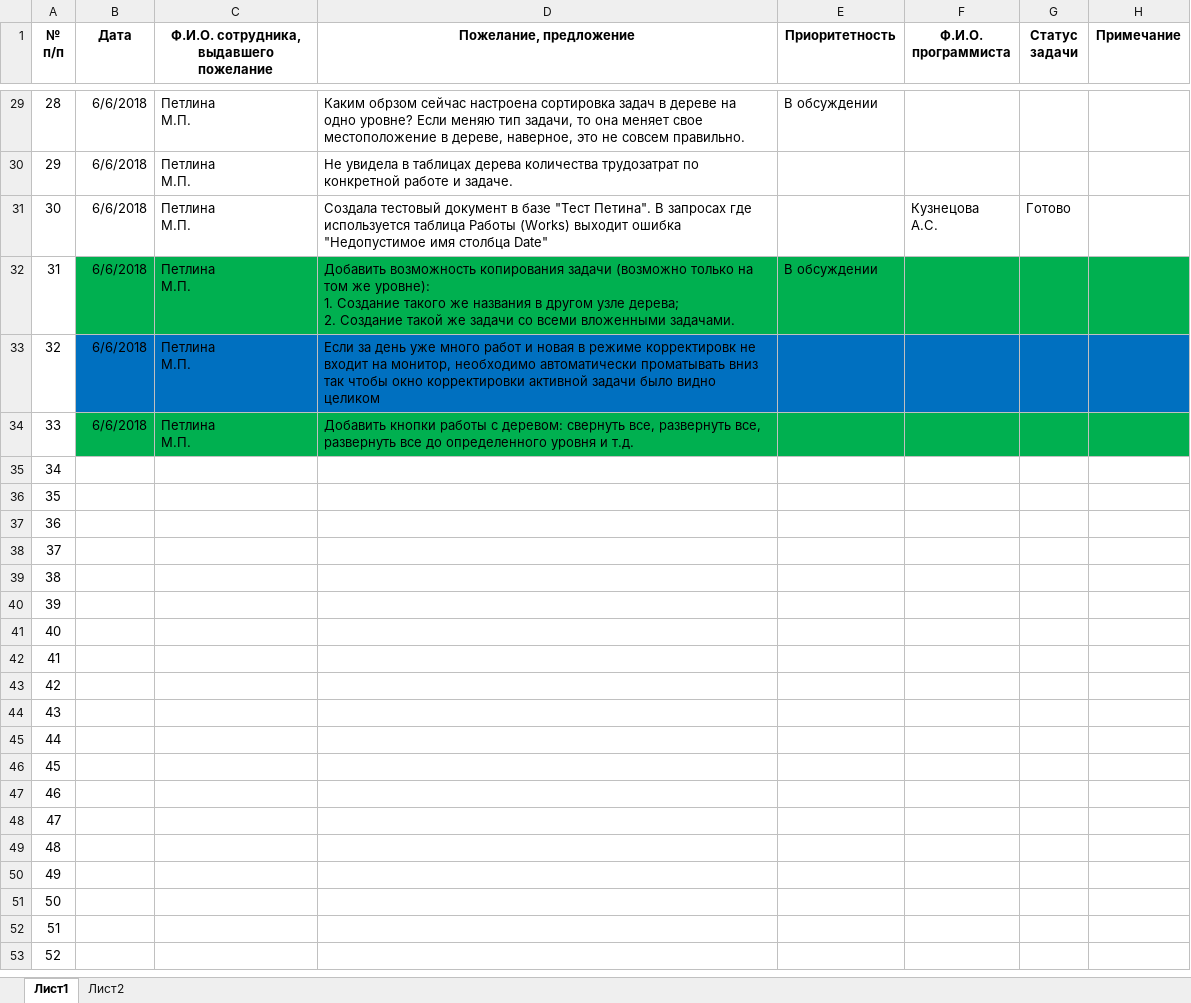
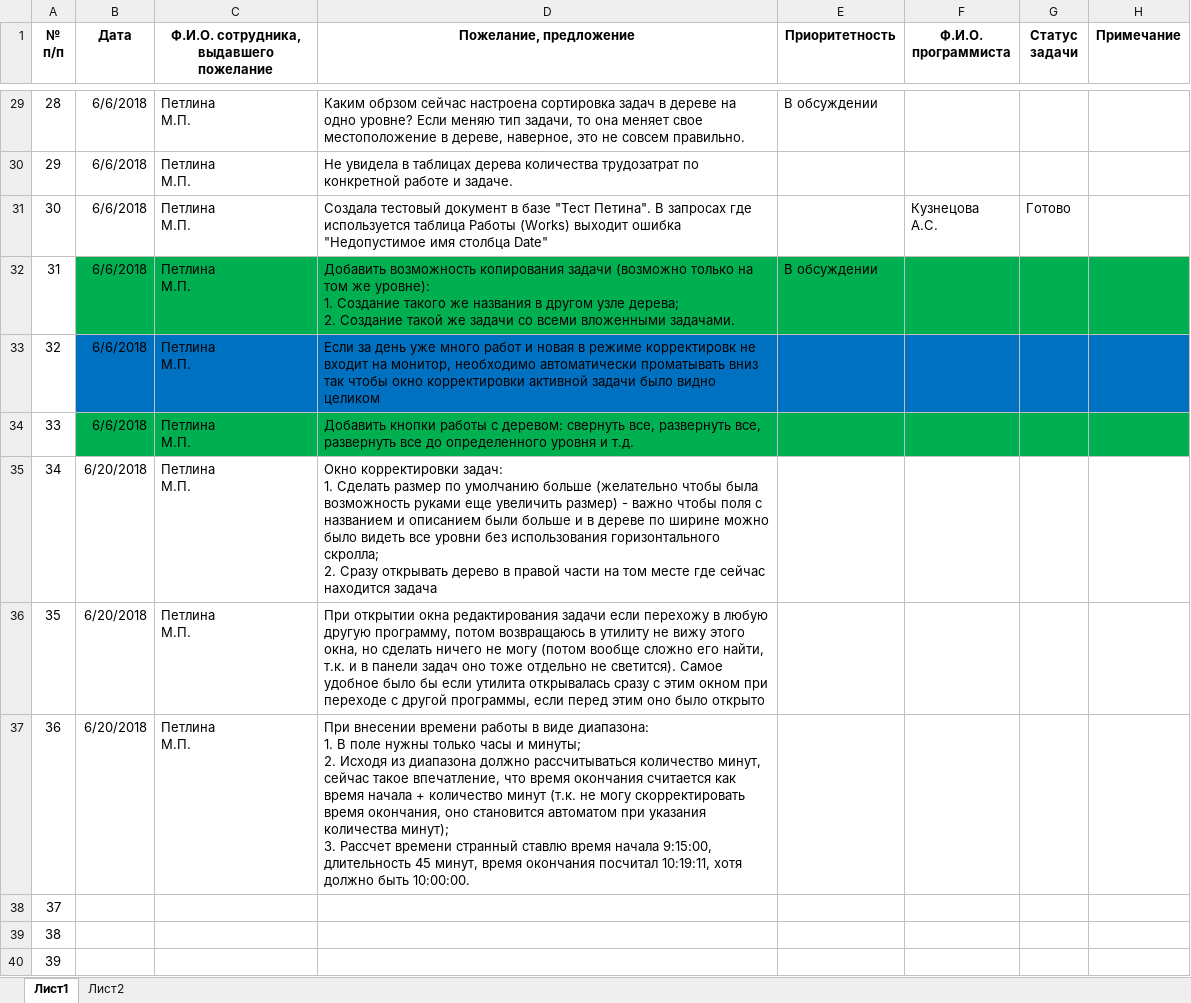
Before and after one commit to ASKYI/-staff-time, an Excel workbook: Утилита трудозатрат пожелания.xlsx, sheet Лист1, drawn as a sheet; only a part is shown, gaps mark what is left out; the shorter side is filled out with more unchanged rows; values as stored, in another font and other column widths than the file's, no borders; ↵ is a line break in a cell; the diff names each change by its address in the sheet, - before the commit and + after, or states it on an @@ line.

```diff
--- a/Утилита трудозатрат пожелания.xlsx (sheet Лист1)
+++ b/Утилита трудозатрат пожелания.xlsx (sheet Лист1)
-B35:B37 (Дата): (empty)
+B35:B37 (Дата): 6/20/2018
-C35:C37: (empty)
+C35:C37: Петлина ↵ М.П.
-D35 (Пожелание, предложение): (empty)
+D35 (Пожелание, предложение): Окно корректировки задач: ↵ 1. Сделать размер по умолчанию больше (желательно чтобы была возможность руками еще увеличить размер) - важно чтобы поля с названием и описанием были больше и в дереве по ширине можно было видеть все уровни без использования горизонтального скролла; ↵ 2. Сразу открывать дерево в правой части на том месте где сейчас находится задача
-D36 (Пожелание, предложение): (empty)
+D36 (Пожелание, предложение): При открытии окна редактирования задачи если перехожу в любую другую программу, потом возвращаюсь в утилиту не вижу этого окна, но сделать ничего не могу (потом вообще сложно его найти, т.к. и в панели задач оно тоже отдельно не светится). Самое удобное было бы если утилита открывалась сразу с этим окном при переходе с другой программы, если перед этим оно было открыто
-D37 (Пожелание, предложение): (empty)
+D37 (Пожелание, предложение): При внесении времени работы в виде диапазона: ↵ 1. В поле нужны только часы и минуты; ↵ 2. Исходя из диапазона должно рассчитываться количество минут, сейчас такое впечатление, что время окончания считается как время начала + количество минут (т.к. не могу скорректировать время окончания, оно становится автоматом при указания количества минут); ↵ 3. Рассчет времени странный ставлю время начала 9:15:00, длительность 45 минут, время окончания посчитал 10:19:11, хотя должно быть 10:00:00.
```
Also changed, not shown: 1 other file.
